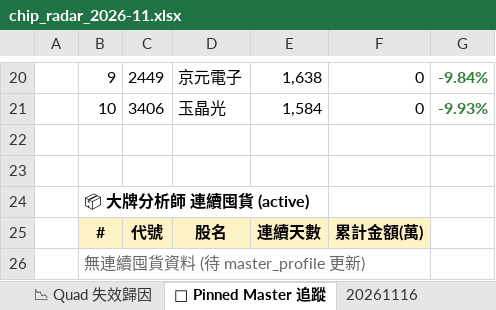
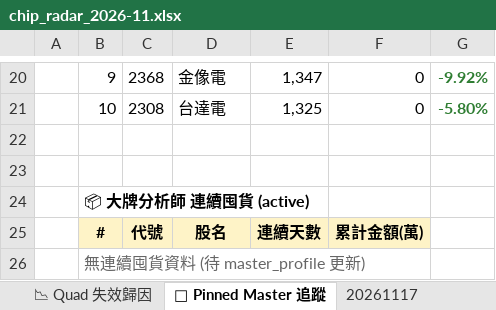
Before and after one commit to EdwardYY1224/CHIP_RADAR_TW, an Excel workbook: data/reports/chip_radar_2026-11.xlsx, sheet 📌 Pinned Master 追蹤, drawn as a sheet; only a part is shown, gaps mark what is left out; values as stored, in another font and other column widths than the file's, no borders; the diff covers the shown part only; the diff names each change by its address in the sheet, - before the commit and + after, or states it on an @@ line.

```diff
--- a/data/reports/chip_radar_2026-11.xlsx (sheet 📌 Pinned Master 追蹤)
+++ b/data/reports/chip_radar_2026-11.xlsx (sheet 📌 Pinned Master 追蹤)
+sheet tab: 20261117
-C20: 2449
+C20: 2368
-D20: 京元電子
+D20: 金像電
-E20: 1,638
+E20: 1,347
-G20: -9.84%
+G20: -9.92%
-C21: 3406
+C21: 2308
-D21: 玉晶光
+D21: 台達電
-E21: 1,584
+E21: 1,325
-G21: -9.93%
+G21: -5.80%
```
Also changed, not shown: 31 edited cells elsewhere in this sheet, sheet 📋 今日 Dashboard, sheet 20261116, sheet 📱 手機摘要, data/reports/latest.xlsx, 23 other files.
